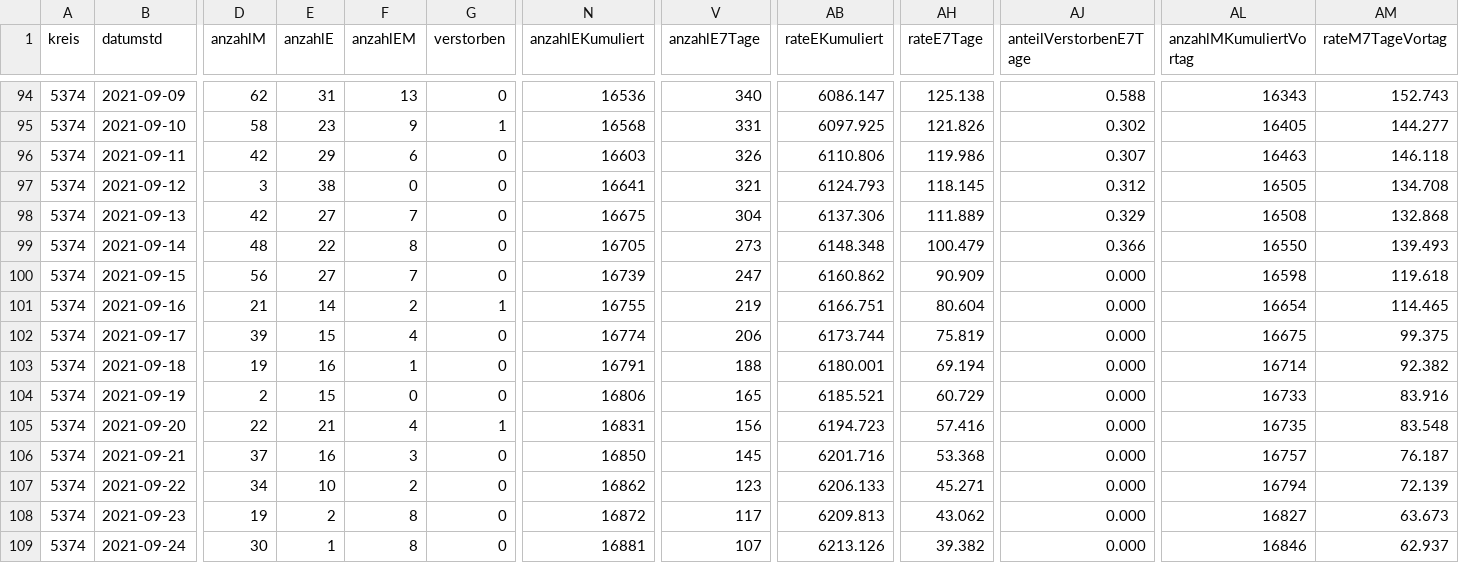
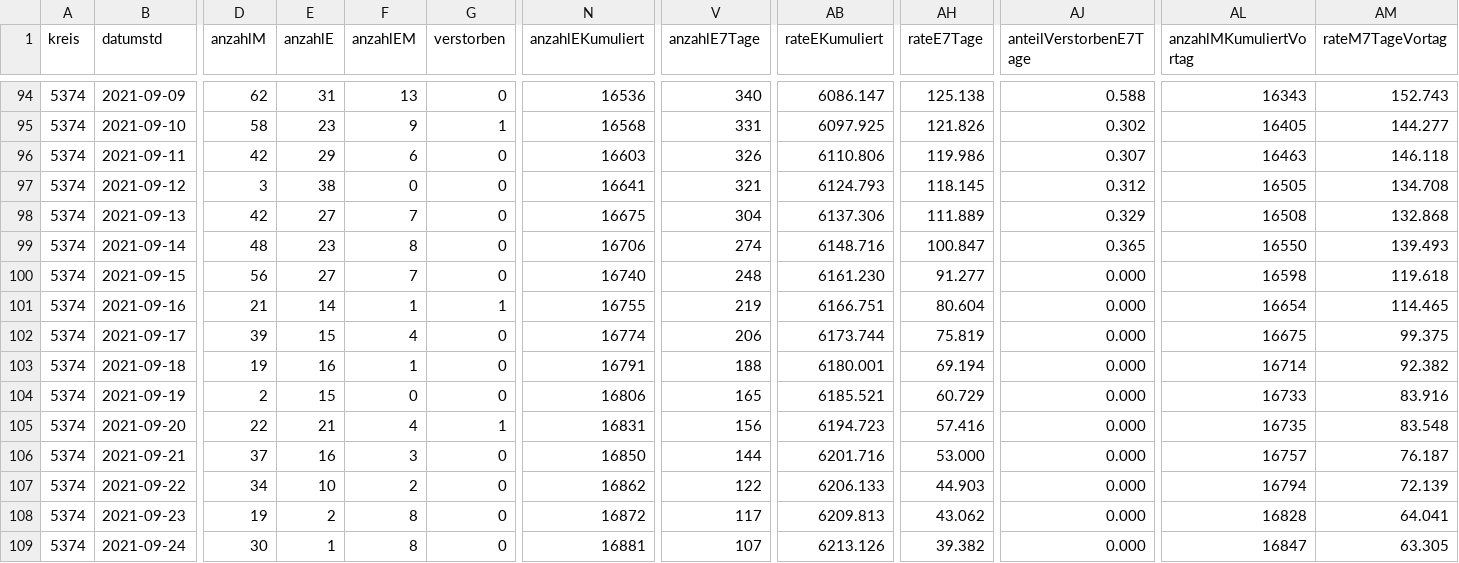
Before and after one commit to solygen/flat-covid19-oberberg, a CSV file: data-history.csv, drawn as a sheet; only a part is shown, gaps mark what is left out; the diff covers the shown part only; the diff names each change by its address in the sheet, - before the commit and + after, or states it on an @@ line.

Commit message:
Flat: latest data (2021-09-27T05:08:07.555Z) {   "date": "2021-09-27T05:08:07.555Z",   "files": [     {       "name": "data-history.csv",       "deltaBytes": 548,       "source": "https://www.lzg.nrw.de/covid19/daten/covid19_5374.csv"     },     {       "name": "data-postprocessed.csv",       "deltaBytes": 24,       "source": "https://www.lzg.nrw.de/covid19/daten/covid19_5374.csv"     },     {       "name": "data.csv",       "deltaBytes": -11,       "source": "https://www.lzg.nrw.de/covid19/daten/covid19_5374.csv"     }   ] }

```diff
--- a/data-history.csv
+++ b/data-history.csv
-E99 (anzahlE): 22
+E99 (anzahlE): 23
-N99 (anzahlEKumuliert): 16705
+N99 (anzahlEKumuliert): 16706
-V99 (anzahlE7Tage): 273
+V99 (anzahlE7Tage): 274
-AB99 (rateEKumuliert): 6148.348
+AB99 (rateEKumuliert): 6148.716
-AH99 (rateE7Tage): 100.479
+AH99 (rateE7Tage): 100.847
-AJ99 (anteilVerstorbenE7Tage): 0.366
+AJ99 (anteilVerstorbenE7Tage): 0.365
-N100 (anzahlEKumuliert): 16739
+N100 (anzahlEKumuliert): 16740
-V100 (anzahlE7Tage): 247
+V100 (anzahlE7Tage): 248
-AB100 (rateEKumuliert): 6160.862
+AB100 (rateEKumuliert): 6161.230
-AH100 (rateE7Tage): 90.909
+AH100 (rateE7Tage): 91.277
-F101 (anzahlEM): 2
+F101 (anzahlEM): 1
-V106 (anzahlE7Tage): 145
+V106 (anzahlE7Tage): 144
-AH106 (rateE7Tage): 53.368
+AH106 (rateE7Tage): 53.000
-V107 (anzahlE7Tage): 123
+V107 (anzahlE7Tage): 122
-AH107 (rateE7Tage): 45.271
+AH107 (rateE7Tage): 44.903
-AL108 (anzahlMKumuliertVortag): 16827
+AL108 (anzahlMKumuliertVortag): 16828
-AM108 (rateM7TageVortag): 63.673
+AM108 (rateM7TageVortag): 64.041
-AL109 (anzahlMKumuliertVortag): 16846
+AL109 (anzahlMKumuliertVortag): 16847
-AM109 (rateM7TageVortag): 62.937
+AM109 (rateM7TageVortag): 63.305
```
Also changed, not shown: 1 added row and 21 edited cells elsewhere in this file, data-postprocessed.csv, data.csv.
